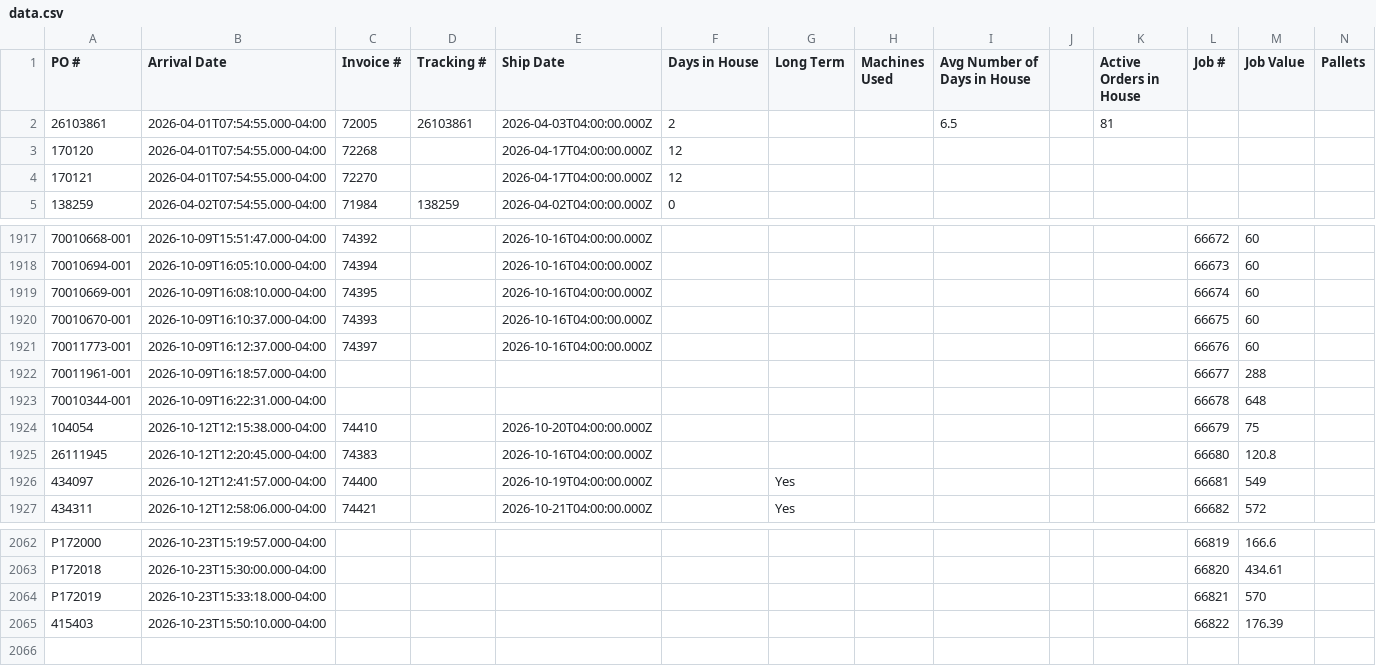
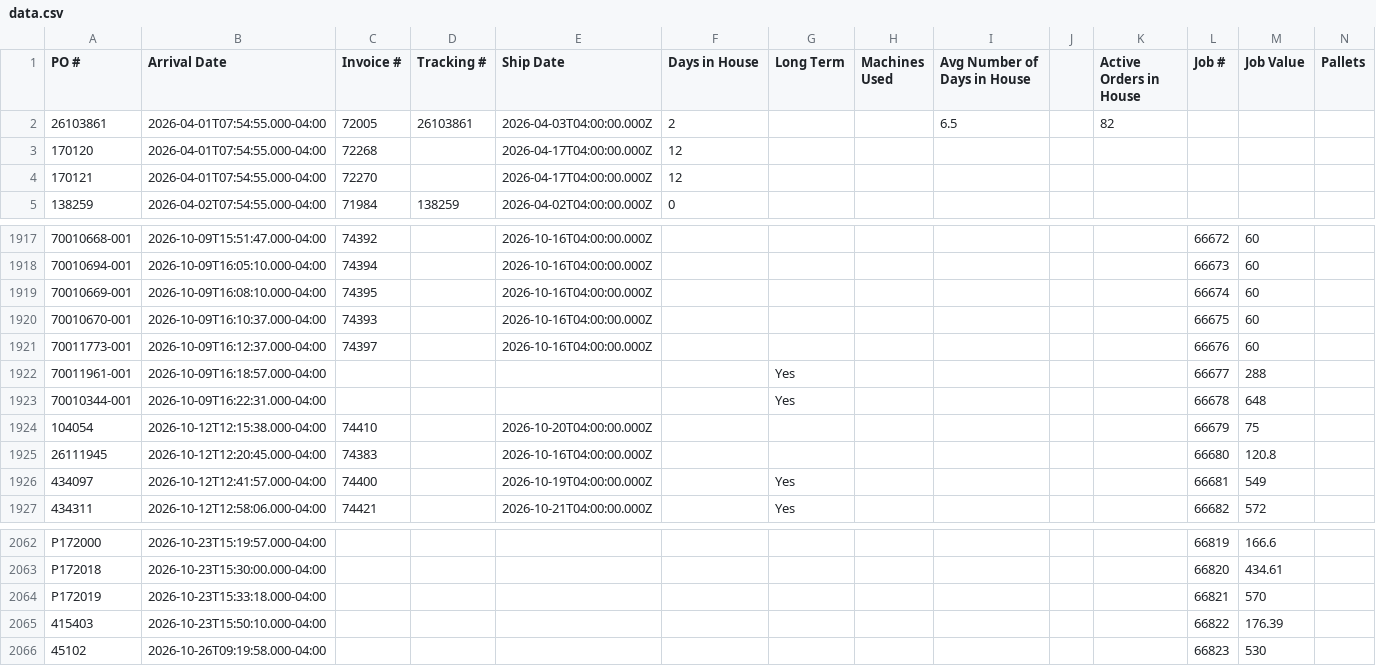
Before and after one commit to cgprecise/pic-dashboard, a CSV file: data.csv, drawn as a sheet; only a part is shown, gaps mark what is left out; rows hold the shown columns only; the diff names each change by its address in the sheet, - before the commit and + after, or states it on an @@ line.

```diff
--- a/data.csv
+++ b/data.csv
-K2 (Active Orders in House): 81
+K2 (Active Orders in House): 82
-G1922:G1923 (Long Term): (empty)
+G1922:G1923 (Long Term): Yes
+row 2066: 45102 | 2026-10-26T09:19:58.000-04:00 |  |  |  |  |  |  |  |  |  | 66823 | 530
```
